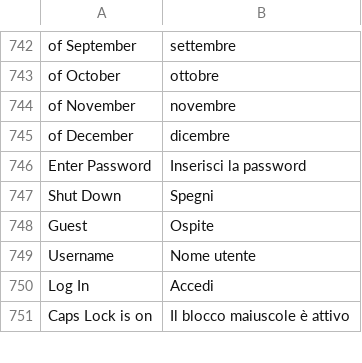
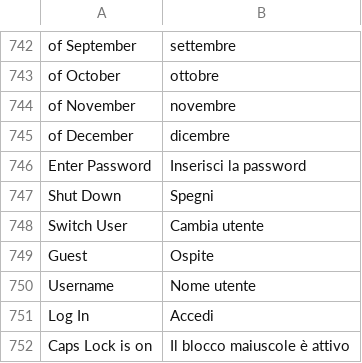
Before and after one commit to luxopes/LuxOS-Arch, a TSV file: packages/luxos-i18n/files/it.tsv, drawn as a sheet; only a part is shown, gaps mark what is left out.

```diff
--- a/packages/luxos-i18n/files/it.tsv
+++ b/packages/luxos-i18n/files/it.tsv
@@ -747,2 +747,3 @@ Enter Password	Inserisci la password
 Shut Down	Spegni
+Switch User	Cambia utente
 Guest	Ospite
```
Also changed, not shown: packages/luxos-i18n/files/de.tsv, packages/luxos-i18n/files/es.tsv, 20 other files.
